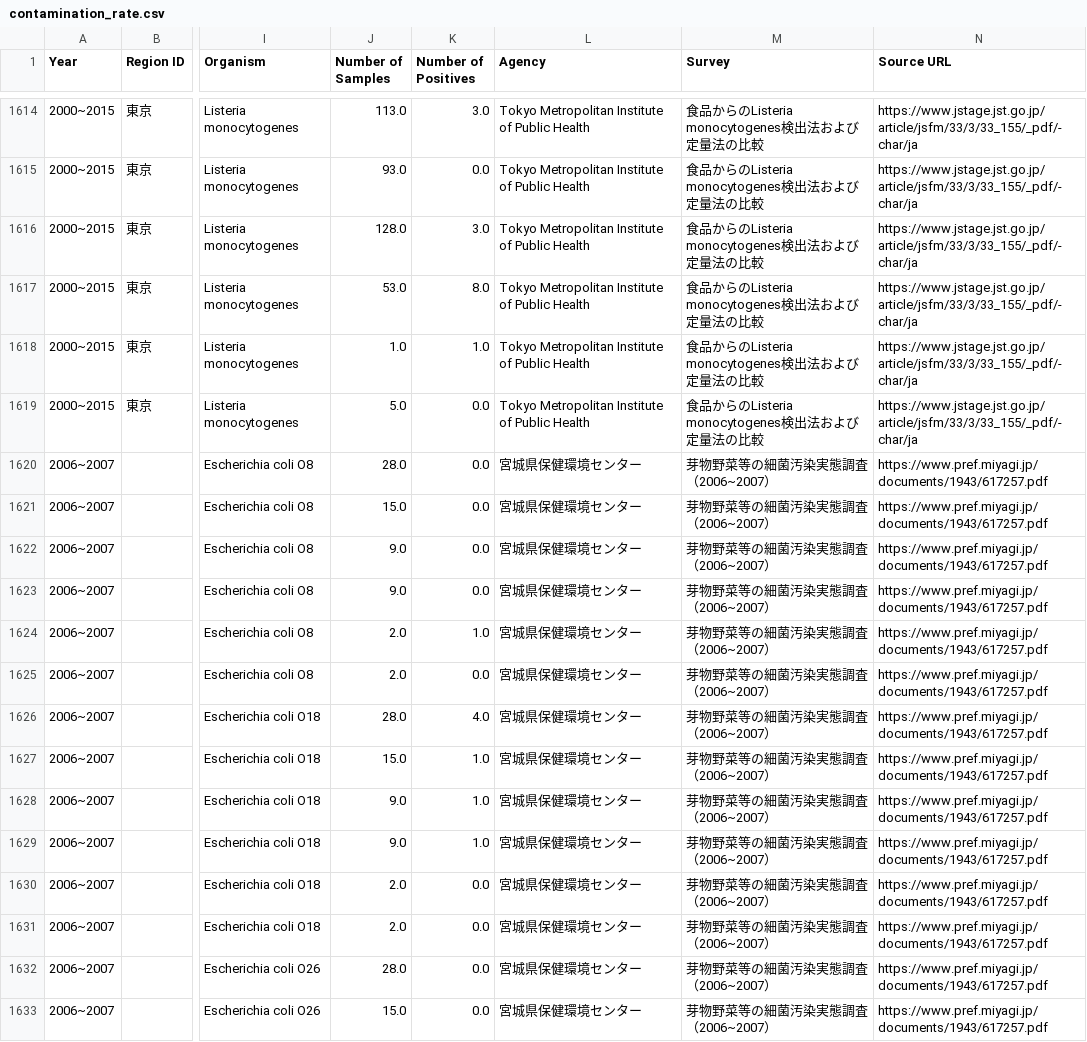
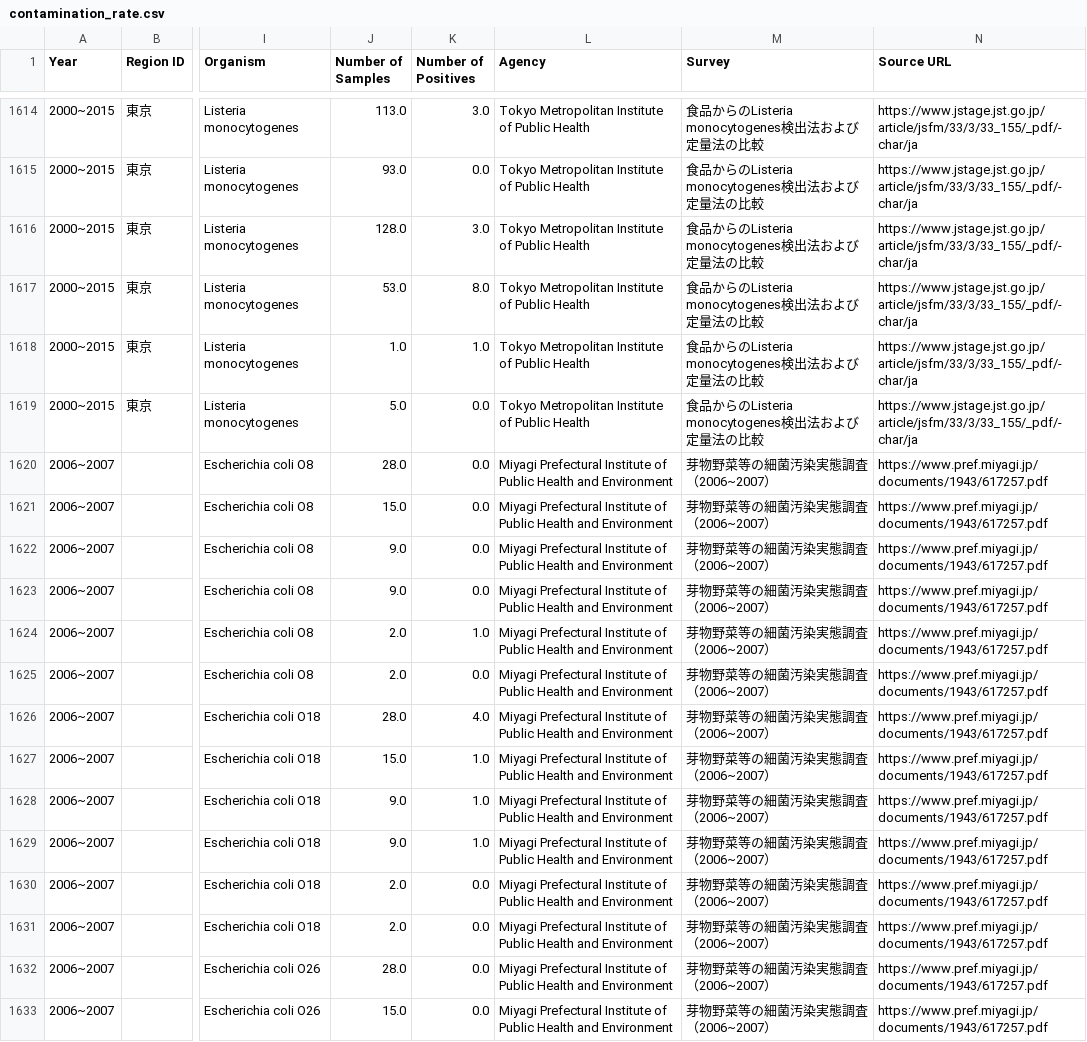
Before and after one commit to kento-koyama/food_micro_data_risk, a CSV file: database/contamination_rate.csv, drawn as a sheet; only a part is shown, gaps mark what is left out; the diff covers the shown part only; the diff names each change by its address in the sheet, - before the commit and + after, or states it on an @@ line.

```diff
--- a/database/contamination_rate.csv
+++ b/database/contamination_rate.csv
-L1620:L1633 (Agency): 宮城県保健環境センター
+L1620:L1633 (Agency): Miyagi Prefectural Institute of Public Health and Environment
```
Also changed, not shown: 93 edited cells elsewhere in this file, database/concentration_of_contamination.csv.
